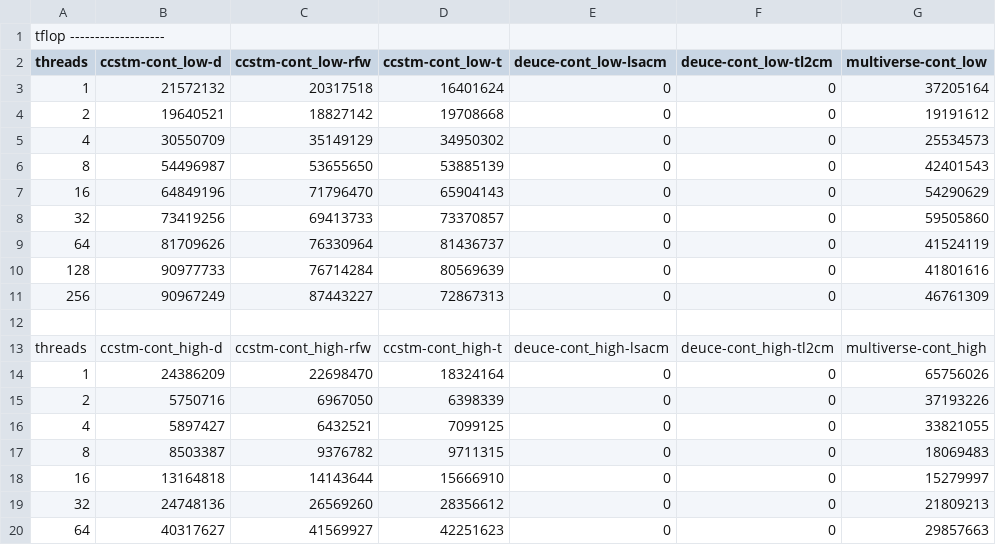
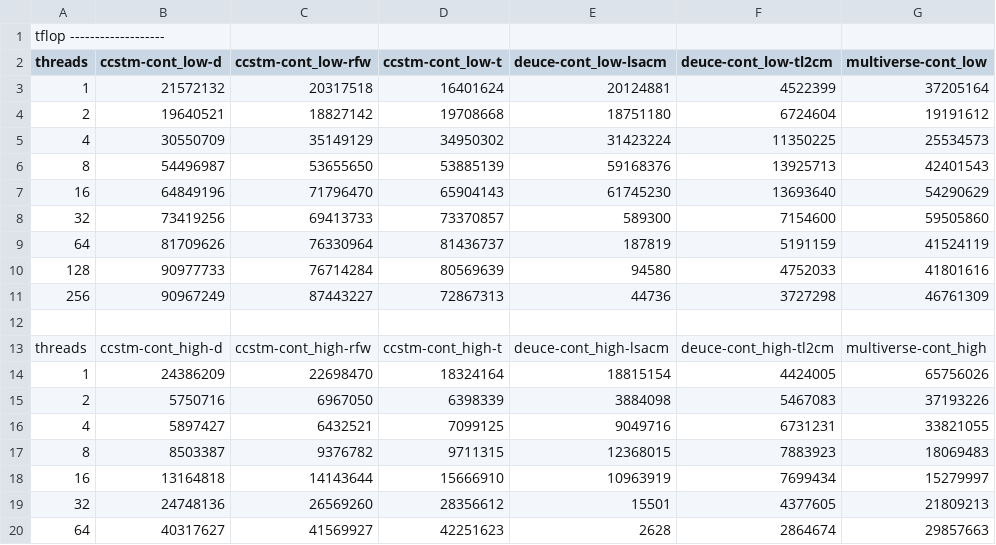
Before and after one commit to nbronson/ccstm, a CSV file: papers/days2010/ccstm/exp/results.csv, drawn as a sheet; only a part is shown; the diff covers the shown part only.

Commit message:
Initial cm results for tflop.

```diff
--- a/papers/days2010/ccstm/exp/results.csv
+++ b/papers/days2010/ccstm/exp/results.csv
@@ -2,19 +2,19 @@ tflop -------------------
 threads,ccstm-cont_low-d,ccstm-cont_low-rfw,ccstm-cont_low-t,deuce-cont_low-lsacm,deuce-cont_low-tl2cm,multiverse-cont_low,
-1,21572132,20317518,16401624,0,0,37205164,
-2,19640521,18827142,19708668,0,0,19191612,
-4,30550709,35149129,34950302,0,0,25534573,
-8,54496987,53655650,53885139,0,0,42401543,
-16,64849196,71796470,65904143,0,0,54290629,
-32,73419256,69413733,73370857,0,0,59505860,
-64,81709626,76330964,81436737,0,0,41524119,
-128,90977733,76714284,80569639,0,0,41801616,
-256,90967249,87443227,72867313,0,0,46761309,
+1,21572132,20317518,16401624,20124881,4522399,37205164,
+2,19640521,18827142,19708668,18751180,6724604,19191612,
+4,30550709,35149129,34950302,31423224,11350225,25534573,
+8,54496987,53655650,53885139,59168376,13925713,42401543,
+16,64849196,71796470,65904143,61745230,13693640,54290629,
+32,73419256,69413733,73370857,589300,7154600,59505860,
+64,81709626,76330964,81436737,187819,5191159,41524119,
+128,90977733,76714284,80569639,94580,4752033,41801616,
+256,90967249,87443227,72867313,44736,3727298,46761309,
 
 threads,ccstm-cont_high-d,ccstm-cont_high-rfw,ccstm-cont_high-t,deuce-cont_high-lsacm,deuce-cont_high-tl2cm,multiverse-cont_high,
-1,24386209,22698470,18324164,0,0,65756026,
-2,5750716,6967050,6398339,0,0,37193226,
-4,5897427,6432521,7099125,0,0,33821055,
-8,8503387,9376782,9711315,0,0,18069483,
-16,13164818,14143644,15666910,0,0,15279997,
-32,24748136,26569260,28356612,0,0,21809213,
-64,40317627,41569927,42251623,0,0,29857663,
+1,24386209,22698470,18324164,18815154,4424005,65756026,
+2,5750716,6967050,6398339,3884098,5467083,37193226,
+4,5897427,6432521,7099125,9049716,6731231,33821055,
+8,8503387,9376782,9711315,12368015,7883923,18069483,
+16,13164818,14143644,15666910,10963919,7699434,15279997,
+32,24748136,26569260,28356612,15501,4377605,21809213,
+64,40317627,41569927,42251623,2628,2864674,29857663,
```
Also changed, not shown: 5 edited cells elsewhere in this file, 40 other files.
